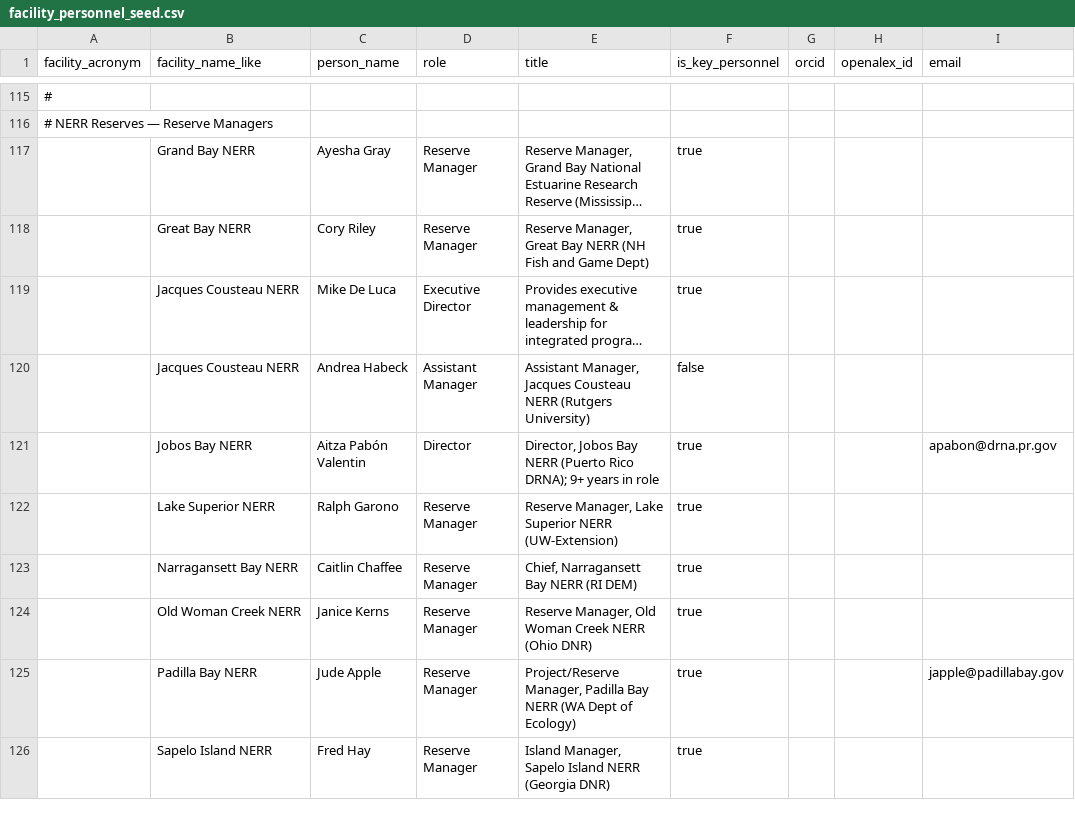
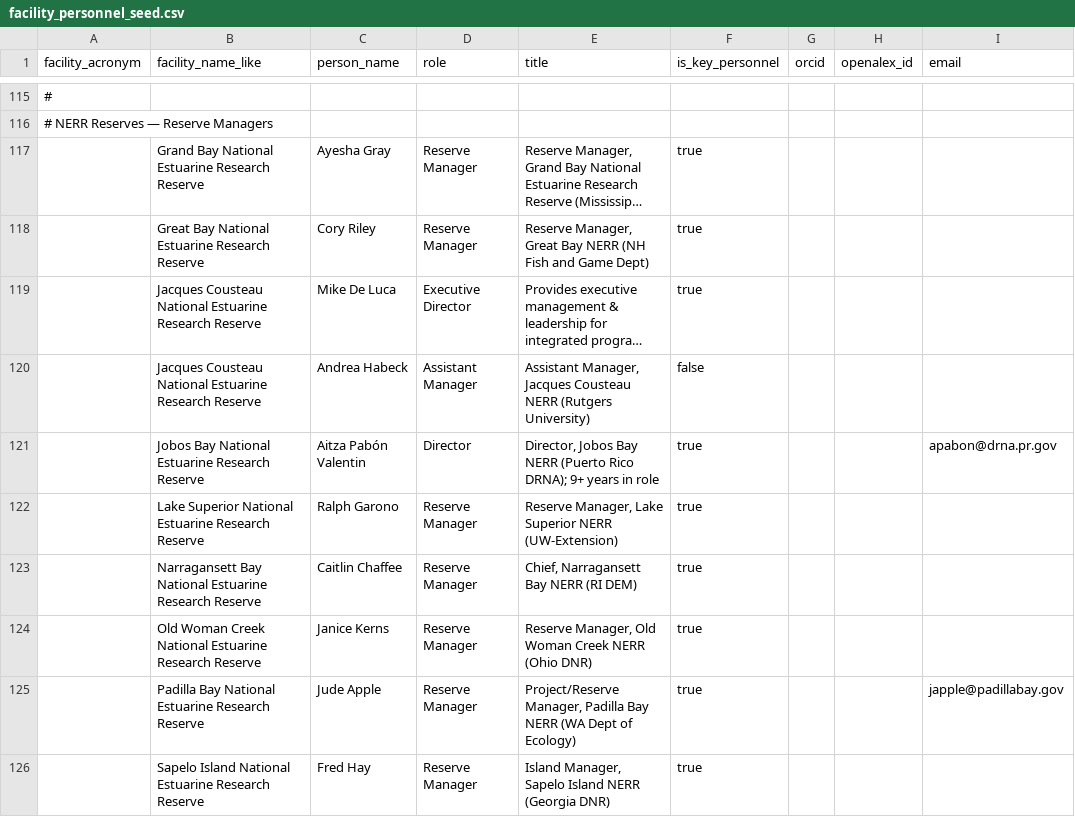
Before and after one commit to tyson-swetnam/lto, a CSV file: data/seed/facility_personnel_seed.csv, drawn as a sheet; only a part is shown, gaps mark what is left out; long unchanged cells end in …; the diff covers the shown part only; the diff names each change by its address in the sheet, - before the commit and + after, or states it on an @@ line.

```diff
--- a/data/seed/facility_personnel_seed.csv
+++ b/data/seed/facility_personnel_seed.csv
-B117 (facility_name_like): Grand Bay NERR
+B117 (facility_name_like): Grand Bay National Estuarine Research Reserve
-B118 (facility_name_like): Great Bay NERR
+B118 (facility_name_like): Great Bay National Estuarine Research Reserve
-B119:B120 (facility_name_like): Jacques Cousteau NERR
+B119:B120 (facility_name_like): Jacques Cousteau National Estuarine Research Reserve
-B121 (facility_name_like): Jobos Bay NERR
+B121 (facility_name_like): Jobos Bay National Estuarine Research Reserve
-B122 (facility_name_like): Lake Superior NERR
+B122 (facility_name_like): Lake Superior National Estuarine Research Reserve
-B123 (facility_name_like): Narragansett Bay NERR
+B123 (facility_name_like): Narragansett Bay National Estuarine Research Reserve
-B124 (facility_name_like): Old Woman Creek NERR
+B124 (facility_name_like): Old Woman Creek National Estuarine Research Reserve
-B125 (facility_name_like): Padilla Bay NERR
+B125 (facility_name_like): Padilla Bay National Estuarine Research Reserve
-B126 (facility_name_like): Sapelo Island NERR
+B126 (facility_name_like): Sapelo Island National Estuarine Research Reserve
```
Also changed, not shown: 14 edited cells elsewhere in this file, data/seed/facility_state.csv, data/seed/openalex_institution_overrides.csv, 26 other files.
